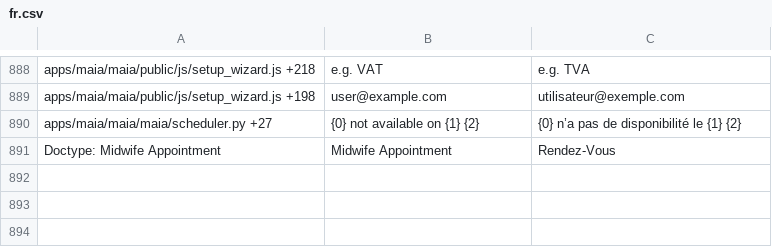
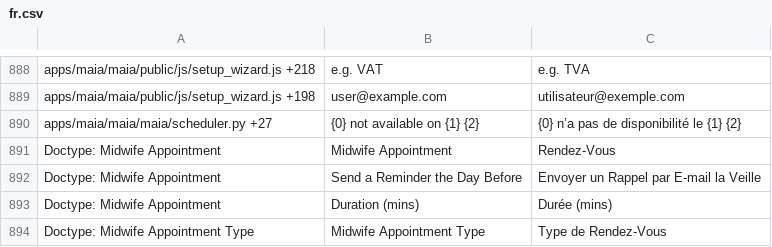
Before and after one commit to dokos-io/maia, a CSV file: maia/translations/fr.csv, drawn as a sheet; only a part is shown, gaps mark what is left out.

Commit message:
Improvement of the appointment module

```diff
--- a/maia/translations/fr.csv
+++ b/maia/translations/fr.csv
@@ -892 +892,4 @@ apps/maia/maia/maia/scheduler.py +27,{0} not available on {1} {2},{0} n’a pas
 Doctype: Midwife Appointment,Midwife Appointment,Rendez-Vous
+Doctype: Midwife Appointment,Send a Reminder the Day Before,Envoyer un Rappel par E-mail la Veille
+Doctype: Midwife Appointment,Duration (mins),Durée (mins)
+Doctype: Midwife Appointment Type,Midwife Appointment Type,Type de Rendez-Vous
```
Also changed, not shown: 8 other files.
